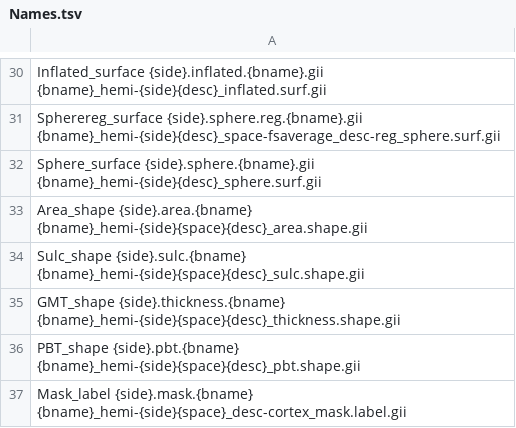
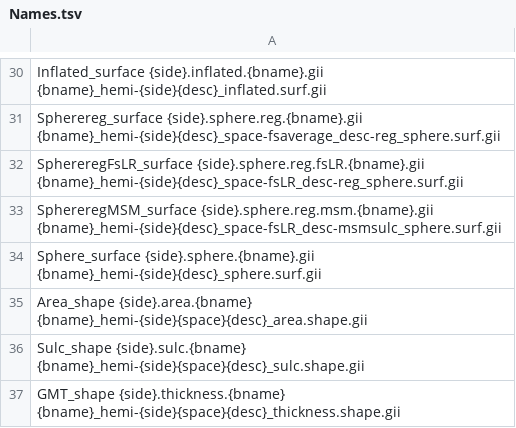
Before and after one commit to ChristianGaser/T1Prep, a TSV file: src/t1prep/data/Names.tsv, drawn as a sheet; only a part is shown, gaps mark what is left out; the shorter side is filled out with more unchanged rows; the diff names each change by its address in the sheet, - before the commit and + after, or states it on an @@ line.

Commit message:
Add fMRIPrep fsLR output support
This change updates the CLI progress accounting and help text for fMRIPrep-compatible outputs, including fsLR sphere registration and MSMSulc replacement behavior. It also adds the corresponding output names for fsLR-reg and MSM spheres in the generated naming table.

```diff
--- a/src/t1prep/data/Names.tsv
+++ b/src/t1prep/data/Names.tsv
+row 32: SphereregFsLR_surface {side}.sphere.reg.fsLR.{bname}.gii {bname}_hemi-{side}{desc}_space-fsLR_desc-reg_sphere.surf.gii
+row 33: SphereregMSM_surface {side}.sphere.reg.msm.{bname}.gii {bname}_hemi-{side}{desc}_space-fsLR_desc-msmsulc_sphere.surf.gii
```
Also changed, not shown: 1 other file.
